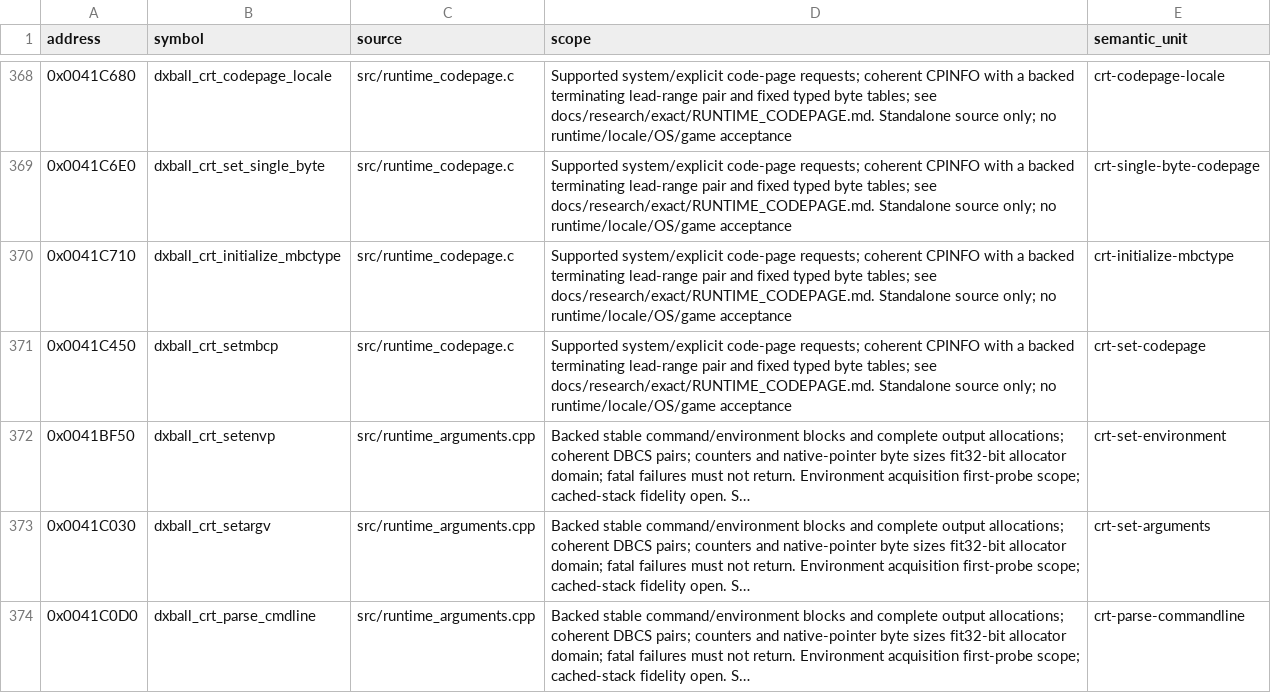
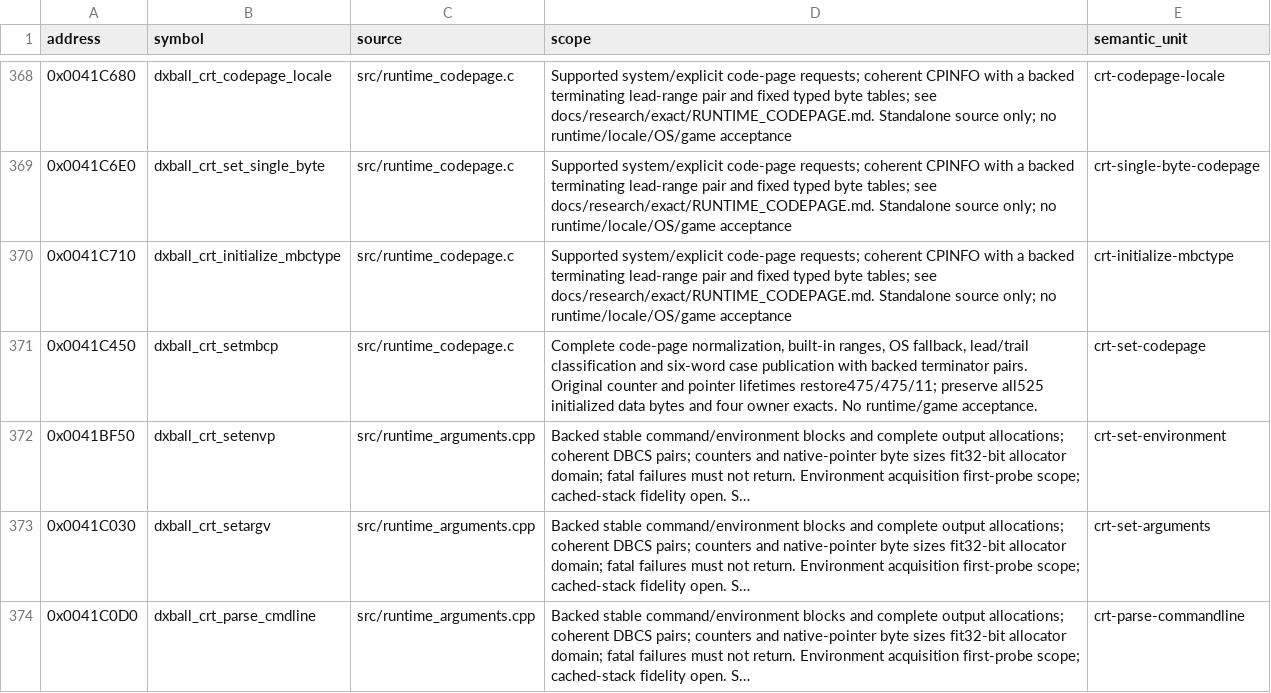
Before and after one commit to N0zoM1z0/dx-ball, a CSV file: config/implemented.csv, drawn as a sheet; only a part is shown, gaps mark what is left out; long unchanged cells end in …; the diff names each change by its address in the sheet, - before the commit and + after, or states it on an @@ line.

Commit message:
gpt-6.1-sol: restore CRT codepage case publication loop
Restore the six-word publication loop, unsigned index, OS-local lead-range pointer and table-clear counter lifetime from shipped mbctype.c. The complete setter improves473/475/128 to475/475/11. Remaining EAX/ECX allocation in the OS lead-byte loop is nonexact; all instruction addresses and widths and464 other bytes match.

Four codepage compiler sets preserve four owner exacts and all525 initialized data bytes. Re-consume retained objects to refresh real local-symbol bindings without compiler repeats or losing data attestations. All349 old exacts and99 other candidates remain. Three shared-open flag/index trials worsen the prior1053/2 candidate and are reverted. No runtime tests or new provider sessions; unique private evidence is retained and no cleanup was needed.

```diff
--- a/config/implemented.csv
+++ b/config/implemented.csv
-D371 (scope): Supported system/explicit code-page requests; coherent CPINFO with a backed terminating lead-range pair and fixed typed byte tables; see docs/research/exact/RUNTIME_CODEPAGE.md. Standalone source only; no runtime/locale/OS/game acceptance
+D371 (scope): Complete code-page normalization, built-in ranges, OS fallback, lead/trail classification and six-word case publication with backed terminator pairs. Original counter and pointer lifetimes restore475/475/11; preserve all525 initialized data bytes and four owner exacts. No runtime/game acceptance.
```
Also changed, not shown: config/functions.csv, config/matches.csv, 5 other files.
